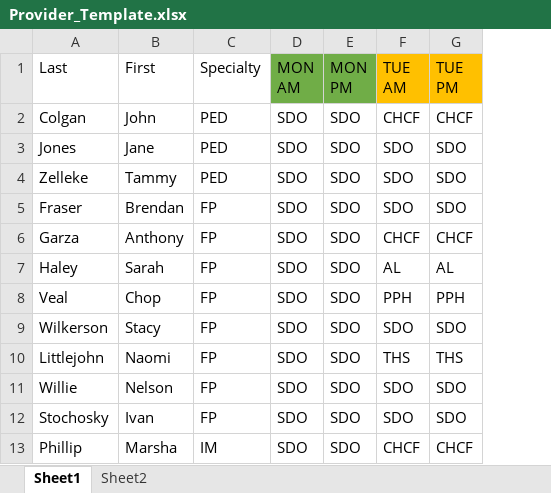
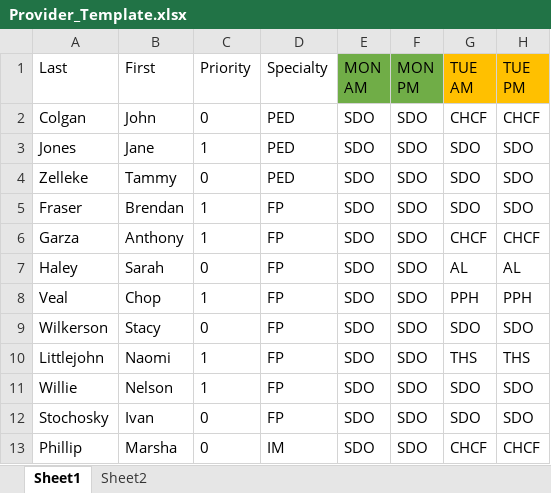
Before and after one commit to delaneyheileman/ece435, an Excel workbook: Provider_Template.xlsx, sheet Sheet1, drawn as a sheet; only a part is shown; values as stored, in another font and other column widths than the file's, no borders; the diff names each change by its address in the sheet, - before the commit and + after, or states it on an @@ line.

Commit message:
Added priority attribute

```diff
--- a/Provider_Template.xlsx (sheet Sheet1)
+++ b/Provider_Template.xlsx (sheet Sheet1)
+column C (Priority), rows 2-13: 0 | 1 | 0 | 1 | 1 | 0 | 1 | 0 | 1 | 1 | 0 | 0
```
